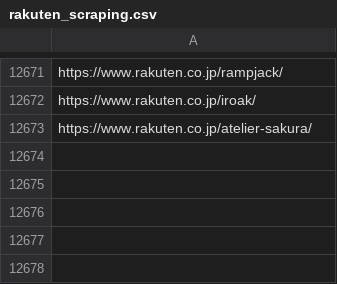
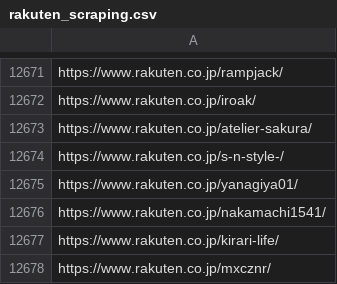
Before and after one commit to toaruman/PROLE, a CSV file: rakuten_scraping.csv, drawn as a sheet; only a part is shown, gaps mark what is left out.

```diff
--- a/rakuten_scraping.csv
+++ b/rakuten_scraping.csv
@@ -12675 +12675,6 @@ https://www.rakuten.co.jp/iroak/
 https://www.rakuten.co.jp/atelier-sakura/
+https://www.rakuten.co.jp/s-n-style-/
+https://www.rakuten.co.jp/yanagiya01/
+https://www.rakuten.co.jp/nakamachi1541/
+https://www.rakuten.co.jp/kirari-life/
+https://www.rakuten.co.jp/mxcznr/
```
Also changed, not shown: 1 other file.
